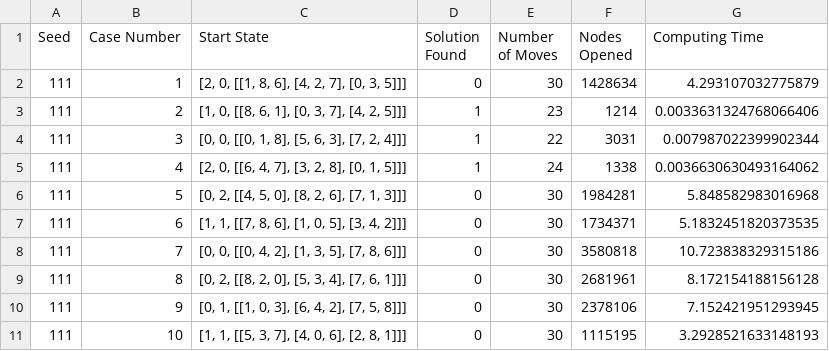
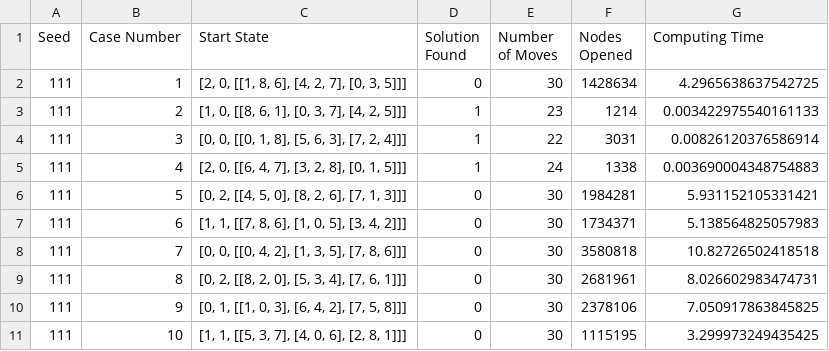
Before and after one commit to srinibhatt/AI, a CSV file: IDAstar_output.csv, drawn as a sheet.

```diff
--- a/IDAstar_output.csv
+++ b/IDAstar_output.csv
@@ -1,11 +1,11 @@
 Seed,Case Number,Start State,Solution Found,Number of Moves,Nodes Opened,Computing Time
-111,1,"[2, 0, [[1, 8, 6], [4, 2, 7], [0, 3, 5]]]",0,30,1428634,4.293107032775879
-111,2,"[1, 0, [[8, 6, 1], [0, 3, 7], [4, 2, 5]]]",1,23,1214,0.0033631324768066406
-111,3,"[0, 0, [[0, 1, 8], [5, 6, 3], [7, 2, 4]]]",1,22,3031,0.007987022399902344
-111,4,"[2, 0, [[6, 4, 7], [3, 2, 8], [0, 1, 5]]]",1,24,1338,0.0036630630493164062
-111,5,"[0, 2, [[4, 5, 0], [8, 2, 6], [7, 1, 3]]]",0,30,1984281,5.848582983016968
-111,6,"[1, 1, [[7, 8, 6], [1, 0, 5], [3, 4, 2]]]",0,30,1734371,5.1832451820373535
-111,7,"[0, 0, [[0, 4, 2], [1, 3, 5], [7, 8, 6]]]",0,30,3580818,10.723838329315186
-111,8,"[0, 2, [[8, 2, 0], [5, 3, 4], [7, 6, 1]]]",0,30,2681961,8.172154188156128
-111,9,"[0, 1, [[1, 0, 3], [6, 4, 2], [7, 5, 8]]]",0,30,2378106,7.152421951293945
-111,10,"[1, 1, [[5, 3, 7], [4, 0, 6], [2, 8, 1]]]",0,30,1115195,3.2928521633148193
+111,1,"[2, 0, [[1, 8, 6], [4, 2, 7], [0, 3, 5]]]",0,30,1428634,4.2965638637542725
+111,2,"[1, 0, [[8, 6, 1], [0, 3, 7], [4, 2, 5]]]",1,23,1214,0.003422975540161133
+111,3,"[0, 0, [[0, 1, 8], [5, 6, 3], [7, 2, 4]]]",1,22,3031,0.00826120376586914
+111,4,"[2, 0, [[6, 4, 7], [3, 2, 8], [0, 1, 5]]]",1,24,1338,0.003690004348754883
+111,5,"[0, 2, [[4, 5, 0], [8, 2, 6], [7, 1, 3]]]",0,30,1984281,5.931152105331421
+111,6,"[1, 1, [[7, 8, 6], [1, 0, 5], [3, 4, 2]]]",0,30,1734371,5.138564825057983
+111,7,"[0, 0, [[0, 4, 2], [1, 3, 5], [7, 8, 6]]]",0,30,3580818,10.82726502418518
+111,8,"[0, 2, [[8, 2, 0], [5, 3, 4], [7, 6, 1]]]",0,30,2681961,8.026602983474731
+111,9,"[0, 1, [[1, 0, 3], [6, 4, 2], [7, 5, 8]]]",0,30,2378106,7.050917863845825
+111,10,"[1, 1, [[5, 3, 7], [4, 0, 6], [2, 8, 1]]]",0,30,1115195,3.299973249435425
```
Also changed, not shown: 1 other file.
